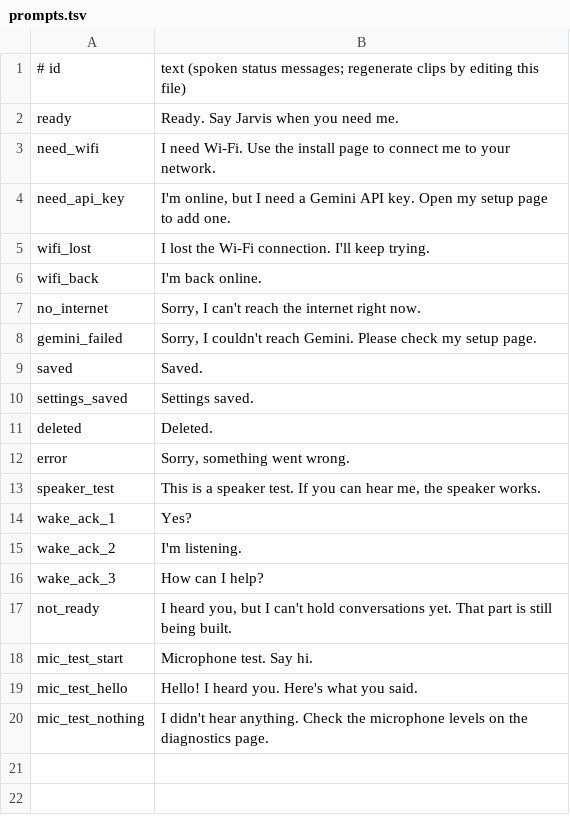
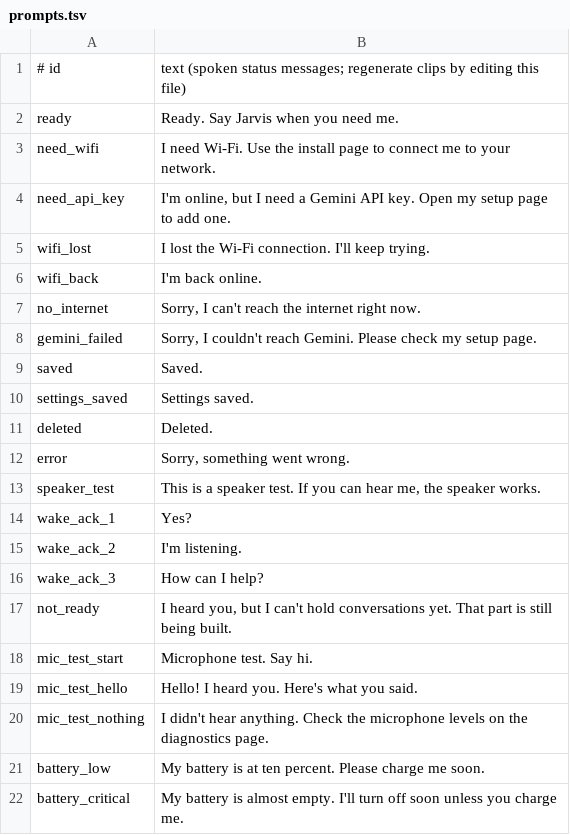
Before and after one commit to schwer/esp32-voice-assistant, a TSV file: tools/prompts.tsv, drawn as a sheet; the diff names each change by its address in the sheet, - before the commit and + after, or states it on an @@ line.

```diff
--- a/tools/prompts.tsv
+++ b/tools/prompts.tsv
+row 21: battery_low | My battery is at ten percent. Please charge me soon.
+row 22: battery_critical | My battery is almost empty. I'll turn off soon unless you charge me.
```
